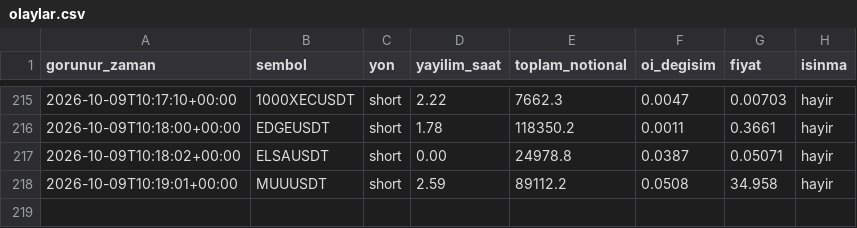
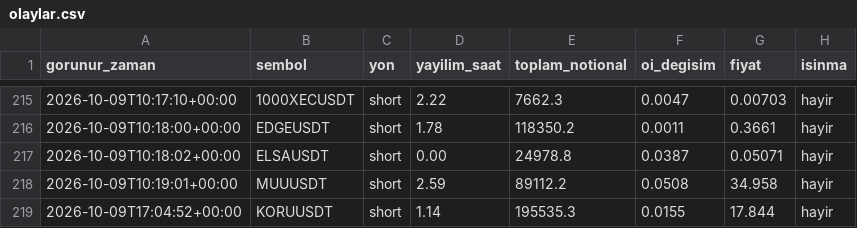
Before and after one commit to varmlx/balina-dedektor, a CSV file: olaylar.csv, drawn as a sheet; only a part is shown, gaps mark what is left out; the diff names each change by its address in the sheet, - before the commit and + after, or states it on an @@ line.

```diff
--- a/olaylar.csv
+++ b/olaylar.csv
+row 219: 2026-10-09T17:04:52+00:00 | KORUUSDT | short | 1.14 | 195535.3 | 0.0155 | 17.844 | hayir
```
Also changed, not shown: 2 other files.
